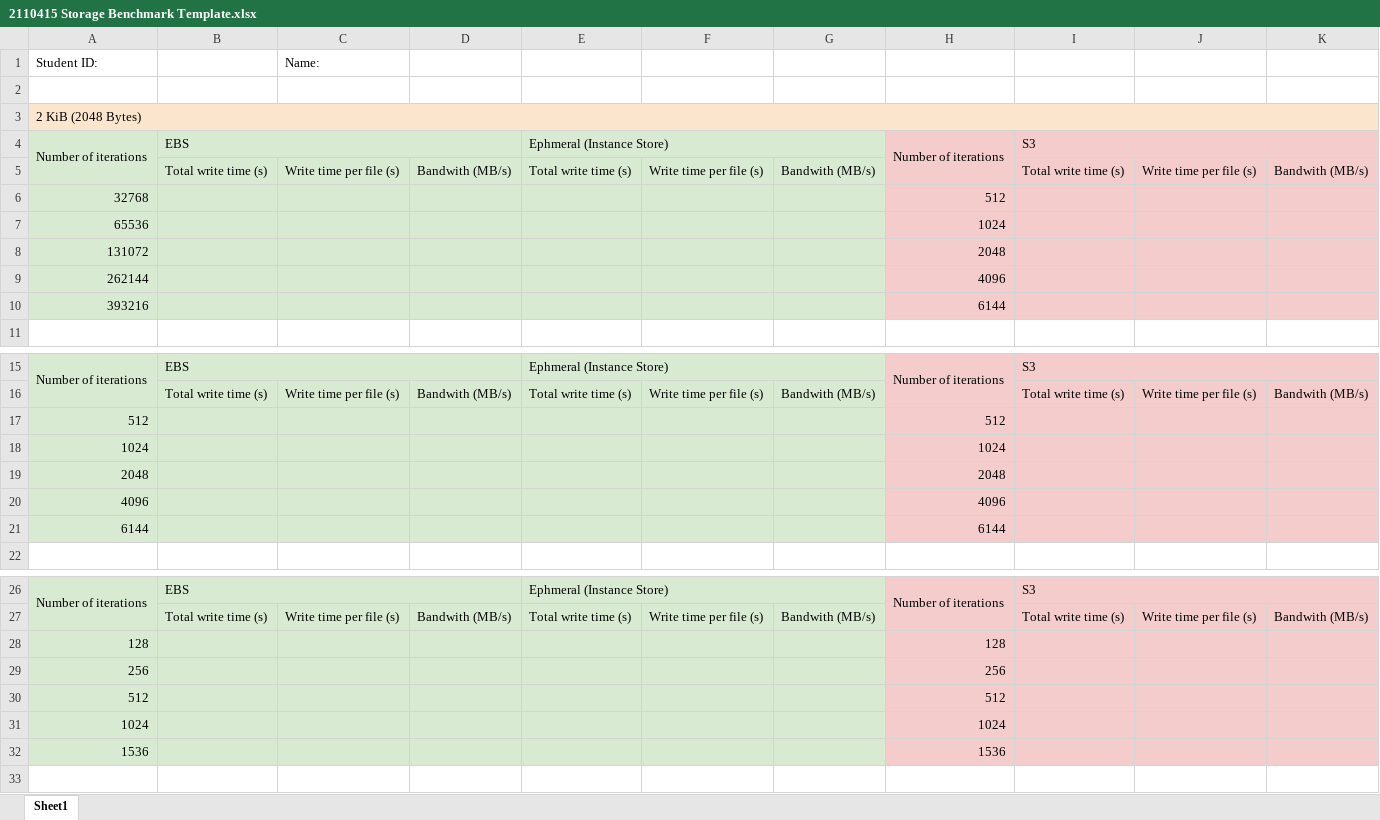
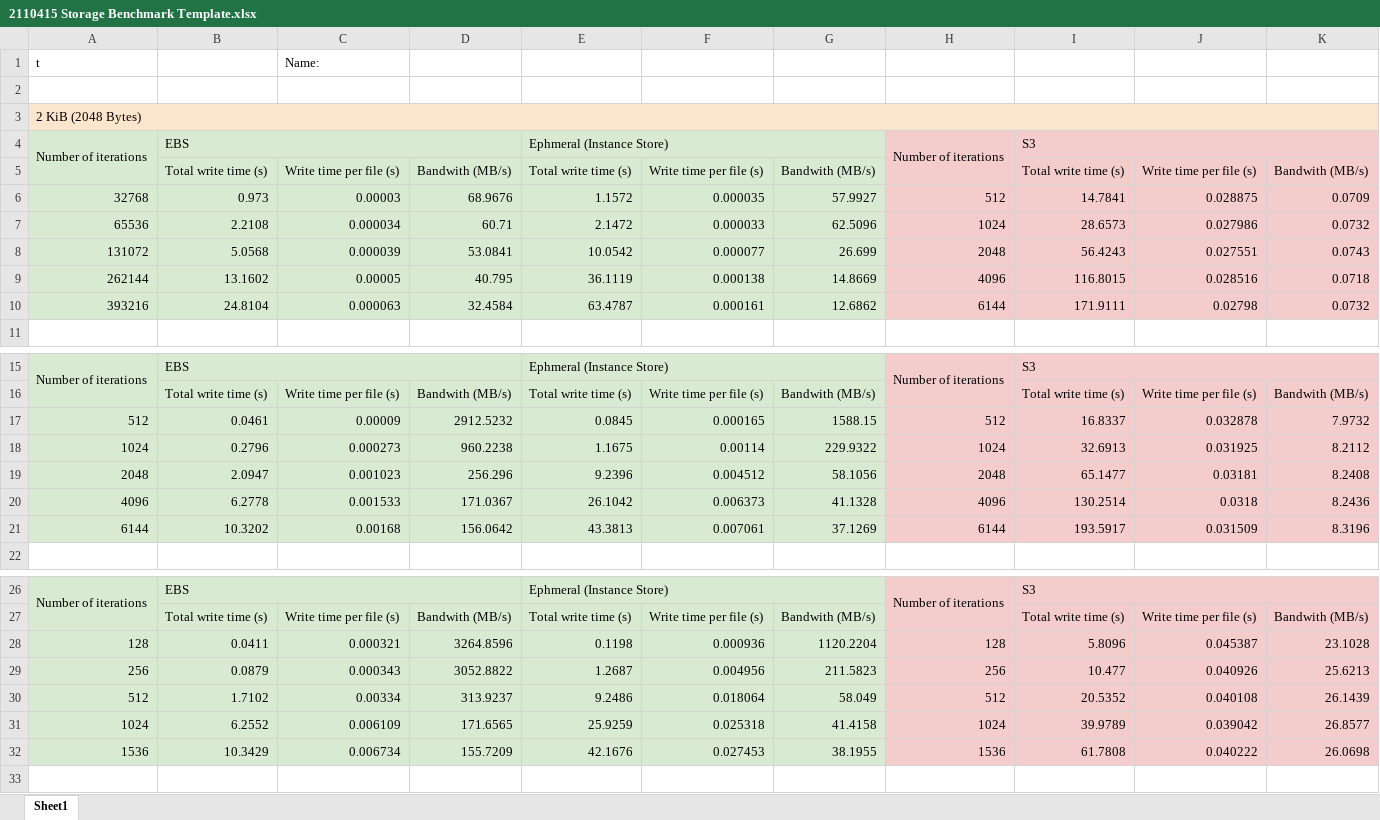
Before and after one commit to PhoengZ/software-defined-system-course, an Excel workbook: act7/2110415 Storage Benchmark Template.xlsx, sheet Sheet1, drawn as a sheet; only a part is shown, gaps mark what is left out; values as stored, in another font and other column widths than the file's, no borders; charts and pictures not drawn; removed rows and columns are numbered as before the commit, all else as after; the diff covers the shown part only; the diff names each change by its address in the sheet, - before the commit and + after, or states it on an @@ line.

Commit message:
docs(act7): normalize benchmark graphs by Total Bytes Written and update report

```diff
--- a/act7/2110415 Storage Benchmark Template.xlsx (sheet Sheet1)
+++ b/act7/2110415 Storage Benchmark Template.xlsx (sheet Sheet1)
-A1: Student ID:
+A1: t
-row 6: 32768 |  |  |  |  |  |  | 512
-row 7: 65536 |  |  |  |  |  |  | 1024
-row 8: 131072 |  |  |  |  |  |  | 2048
-row 9: 262144 |  |  |  |  |  |  | 4096
-row 10: 393216 |  |  |  |  |  |  | 6144
+row 6: 32768 | 0.973 | 0.00003 | 68.9676 | 1.1572 | 0.000035 | 57.9927 | 512 | 14.7841 | 0.028875 | 0.0709
+row 7: 65536 | 2.2108 | 0.000034 | 60.71 | 2.1472 | 0.000033 | 62.5096 | 1024 | 28.6573 | 0.027986 | 0.0732
+row 8: 131072 | 5.0568 | 0.000039 | 53.0841 | 10.0542 | 0.000077 | 26.699 | 2048 | 56.4243 | 0.027551 | 0.0743
+row 9: 262144 | 13.1602 | 0.00005 | 40.795 | 36.1119 | 0.000138 | 14.8669 | 4096 | 116.8015 | 0.028516 | 0.0718
+row 10: 393216 | 24.8104 | 0.000063 | 32.4584 | 63.4787 | 0.000161 | 12.6862 | 6144 | 171.9111 | 0.02798 | 0.0732
-row 17: 512 |  |  |  |  |  |  | 512
-row 18: 1024 |  |  |  |  |  |  | 1024
-row 19: 2048 |  |  |  |  |  |  | 2048
-row 20: 4096 |  |  |  |  |  |  | 4096
-row 21: 6144 |  |  |  |  |  |  | 6144
+row 17: 512 | 0.0461 | 0.00009 | 2912.5232 | 0.0845 | 0.000165 | 1588.15 | 512 | 16.8337 | 0.032878 | 7.9732
+row 18: 1024 | 0.2796 | 0.000273 | 960.2238 | 1.1675 | 0.00114 | 229.9322 | 1024 | 32.6913 | 0.031925 | 8.2112
+row 19: 2048 | 2.0947 | 0.001023 | 256.296 | 9.2396 | 0.004512 | 58.1056 | 2048 | 65.1477 | 0.03181 | 8.2408
+row 20: 4096 | 6.2778 | 0.001533 | 171.0367 | 26.1042 | 0.006373 | 41.1328 | 4096 | 130.2514 | 0.0318 | 8.2436
+row 21: 6144 | 10.3202 | 0.00168 | 156.0642 | 43.3813 | 0.007061 | 37.1269 | 6144 | 193.5917 | 0.031509 | 8.3196
-row 28: 128 |  |  |  |  |  |  | 128
-row 29: 256 |  |  |  |  |  |  | 256
-row 30: 512 |  |  |  |  |  |  | 512
-row 31: 1024 |  |  |  |  |  |  | 1024
-row 32: 1536 |  |  |  |  |  |  | 1536
+row 28: 128 | 0.0411 | 0.000321 | 3264.8596 | 0.1198 | 0.000936 | 1120.2204 | 128 | 5.8096 | 0.045387 | 23.1028
+row 29: 256 | 0.0879 | 0.000343 | 3052.8822 | 1.2687 | 0.004956 | 211.5823 | 256 | 10.477 | 0.040926 | 25.6213
+row 30: 512 | 1.7102 | 0.00334 | 313.9237 | 9.2486 | 0.018064 | 58.049 | 512 | 20.5352 | 0.040108 | 26.1439
+row 31: 1024 | 6.2552 | 0.006109 | 171.6565 | 25.9259 | 0.025318 | 41.4158 | 1024 | 39.9789 | 0.039042 | 26.8577
+row 32: 1536 | 10.3429 | 0.006734 | 155.7209 | 42.1676 | 0.027453 | 38.1955 | 1536 | 61.7808 | 0.040222 | 26.0698
```
Also changed, not shown: 5 added rows and 5 removed rows elsewhere in this sheet, charts or pictures, 10 other files.
